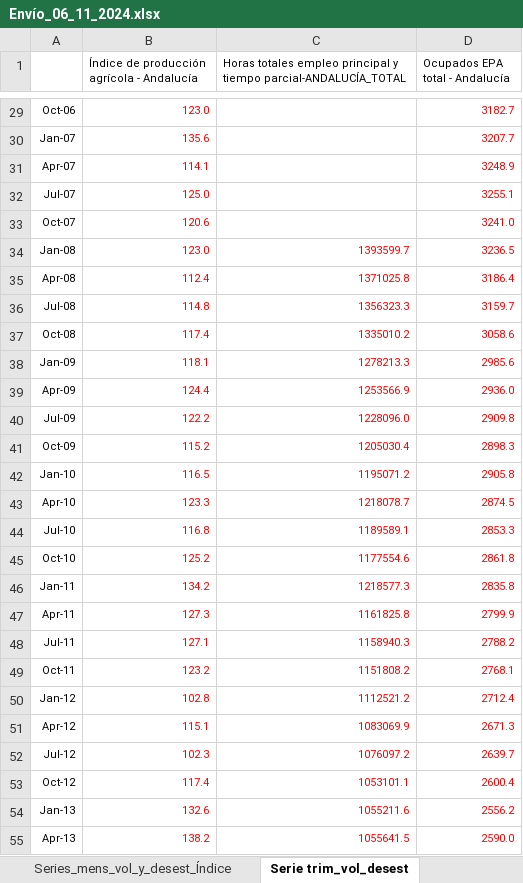
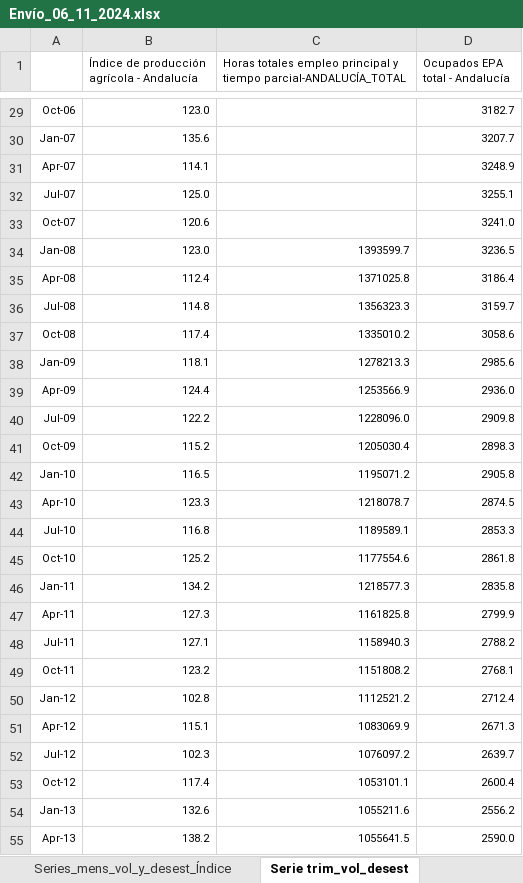
Before and after one commit to mhidper/ISAEA, an Excel workbook: data/Envío_06_11_2024.xlsx, sheet Serie trim_vol_desest, drawn as a sheet; only a part is shown, gaps mark what is left out; values as stored, in another font and other column widths than the file's, no borders; the diff covers the shown part only; the diff names each change by its address in the sheet, - before the commit and + after, or states it on an @@ line.

```diff
--- a/data/Envío_06_11_2024.xlsx (sheet Serie trim_vol_desest)
+++ b/data/Envío_06_11_2024.xlsx (sheet Serie trim_vol_desest)
-B29:B33 text colour: #FF0000
+B29:B33 text colour: black
-D29:D33 text colour: #FF0000
+D29:D33 text colour: black
-B34:D55 text colour: #FF0000
+B34:D55 text colour: black
```
Also changed, not shown: cell formats elsewhere in this sheet, sheet Series_mens_vol_y_desest, 22 other files.
